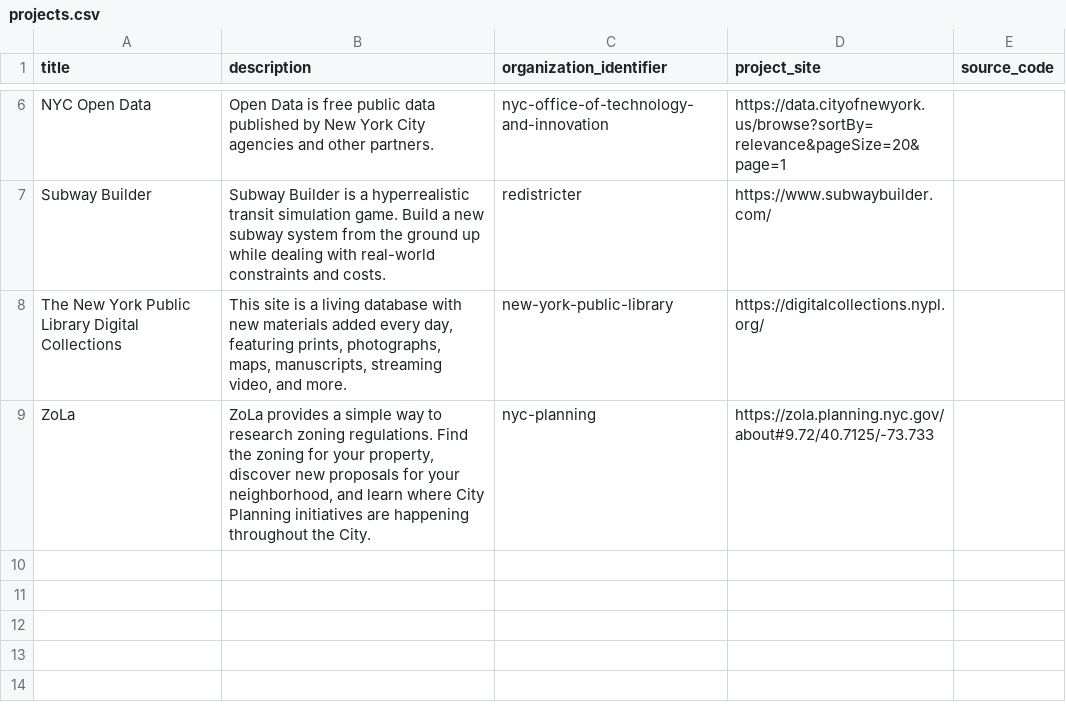
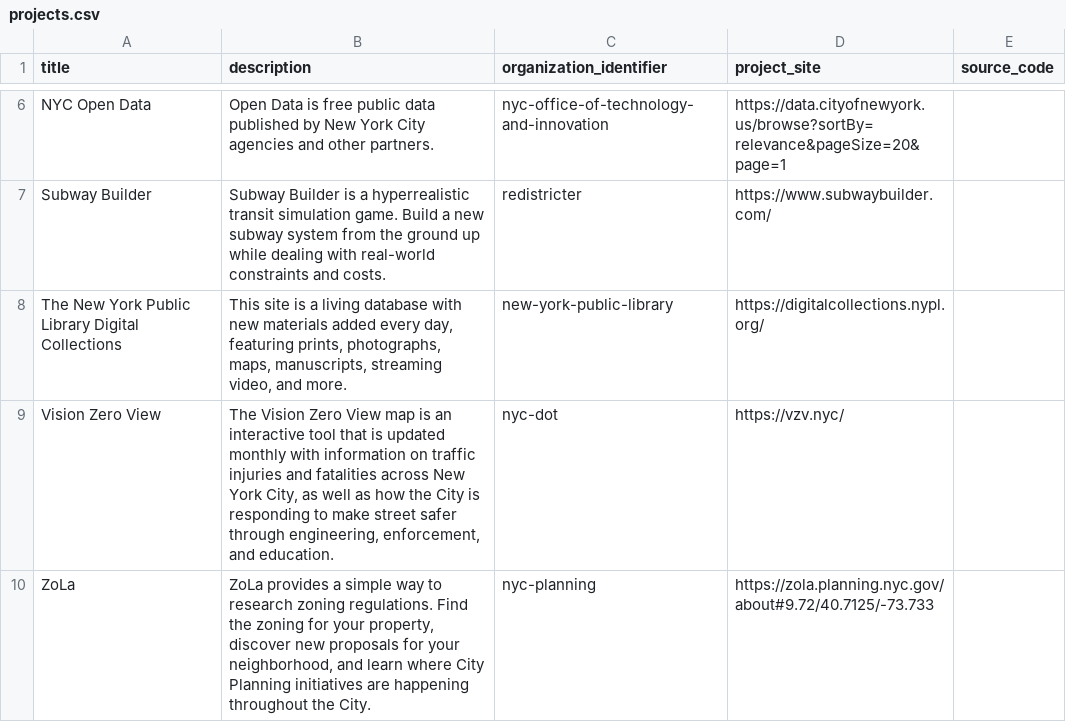
Before and after one commit to dgonzdev/nyc-urban-tech-data, a CSV file: projects.csv, drawn as a sheet; only a part is shown, gaps mark what is left out.

```diff
--- a/projects.csv
+++ b/projects.csv
@@ -8,2 +8,3 @@ title,description,organization_identifier,project_site,source_code
 "The New York Public Library Digital Collections","This site is a living database with new materials added every day, featuring prints, photographs, maps, manuscripts, streaming video, and more.","new-york-public-library","https://digitalcollections.nypl.org/",""
+"Vision Zero View","The Vision Zero View map is an interactive tool that is updated monthly with information on traffic injuries and fatalities across New York City, as well as how the City is responding to make street safer through engineering, enforcement, and education.","nyc-dot","https://vzv.nyc/",""
 "ZoLa","ZoLa provides a simple way to research zoning regulations. Find the zoning for your property, discover new proposals for your neighborhood, and learn where City Planning initiatives are happening throughout the City.","nyc-planning","https://zola.planning.nyc.gov/about#9.72/40.7125/-73.733",""
```
Also changed, not shown: organizations.csv.
